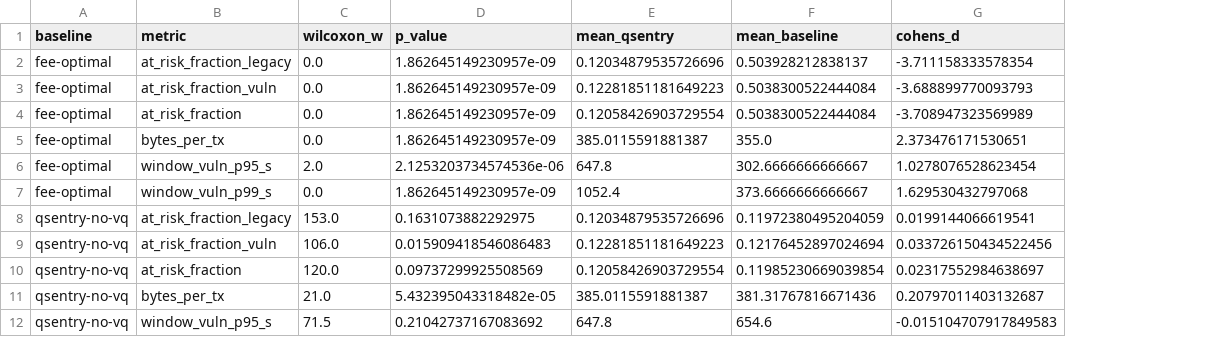
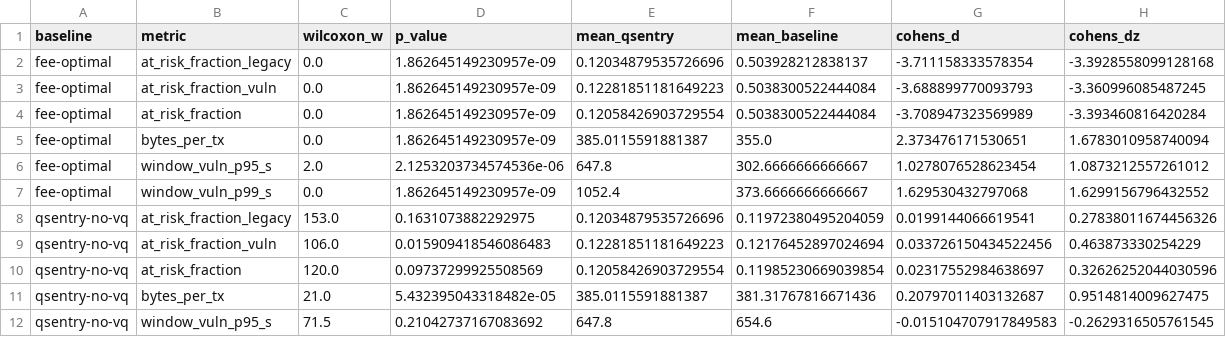
Before and after one commit to Fahadrahman2121/quantum-onspend-exposure, a CSV file: results/statistical_tests.csv, drawn as a sheet; only a part is shown; the diff names each change by its address in the sheet, - before the commit and + after, or states it on an @@ line.

```diff
--- a/results/statistical_tests.csv
+++ b/results/statistical_tests.csv
+column H (cohens_dz), rows 2-12: -3.3928558099128168 | -3.360996085487245 | -3.393460816420284 | 1.6783010958740094 | 1.0873212557261012 | 1.6299156796432552 | 0.27838011674456326 | 0.463873330254229 | 0.32626252044030596 | 0.9514814009627475 | -0.2629316505761545
```
Also changed, not shown: 17 other files.
